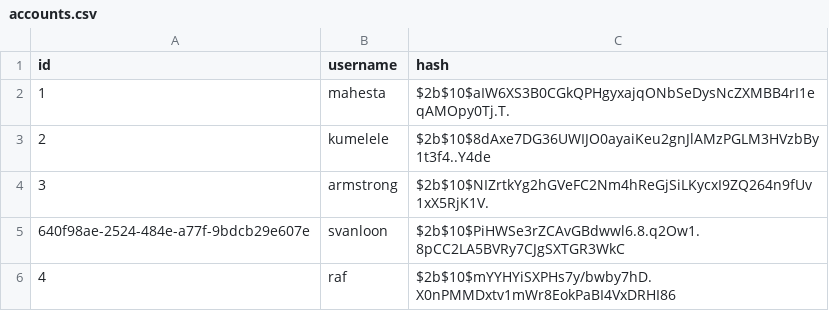
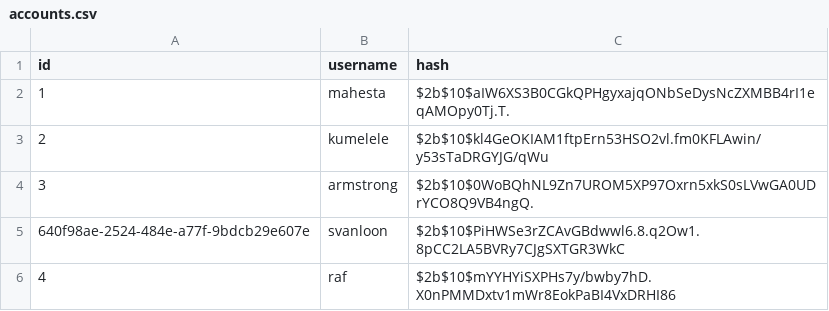
Before and after one commit to rafaelsobook/blobdatas, a CSV file: accounts.csv, drawn as a sheet.

```diff
--- a/accounts.csv
+++ b/accounts.csv
@@ -2,4 +2,4 @@ id,username,hash
 1,mahesta,$2b$10$aIW6XS3B0CGkQPHgyxajqONbSeDysNcZXMBB4rI1eqAMOpy0Tj.T.
-2,kumelele,$2b$10$8dAxe7DG36UWIJO0ayaiKeu2gnJlAMzPGLM3HVzbBy1t3f4..Y4de
-3,armstrong,$2b$10$NIZrtkYg2hGVeFC2Nm4hReGjSiLKycxI9ZQ264n9fUv1xX5RjK1V.
+2,kumelele,$2b$10$kl4GeOKIAM1ftpErn53HSO2vl.fm0KFLAwin/y53sTaDRGYJG/qWu
+3,armstrong,$2b$10$0WoBQhNL9Zn7UROM5XP97Oxrn5xkS0sLVwGA0UDrYCO8Q9VB4ngQ.
 640f98ae-2524-484e-a77f-9bdcb29e607e,svanloon,$2b$10$PiHWSe3rZCAvGBdwwl6.8.q2Ow1.8pCC2LA5BVRy7CJgSXTGR3WkC
```
